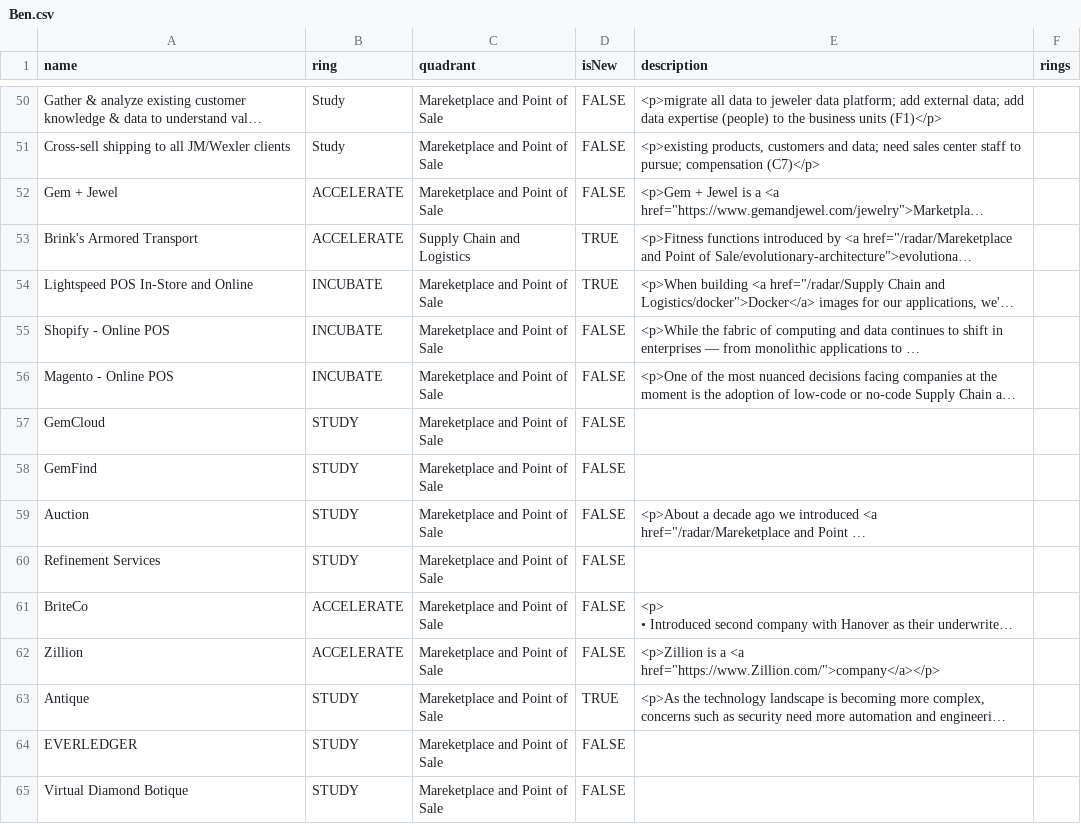
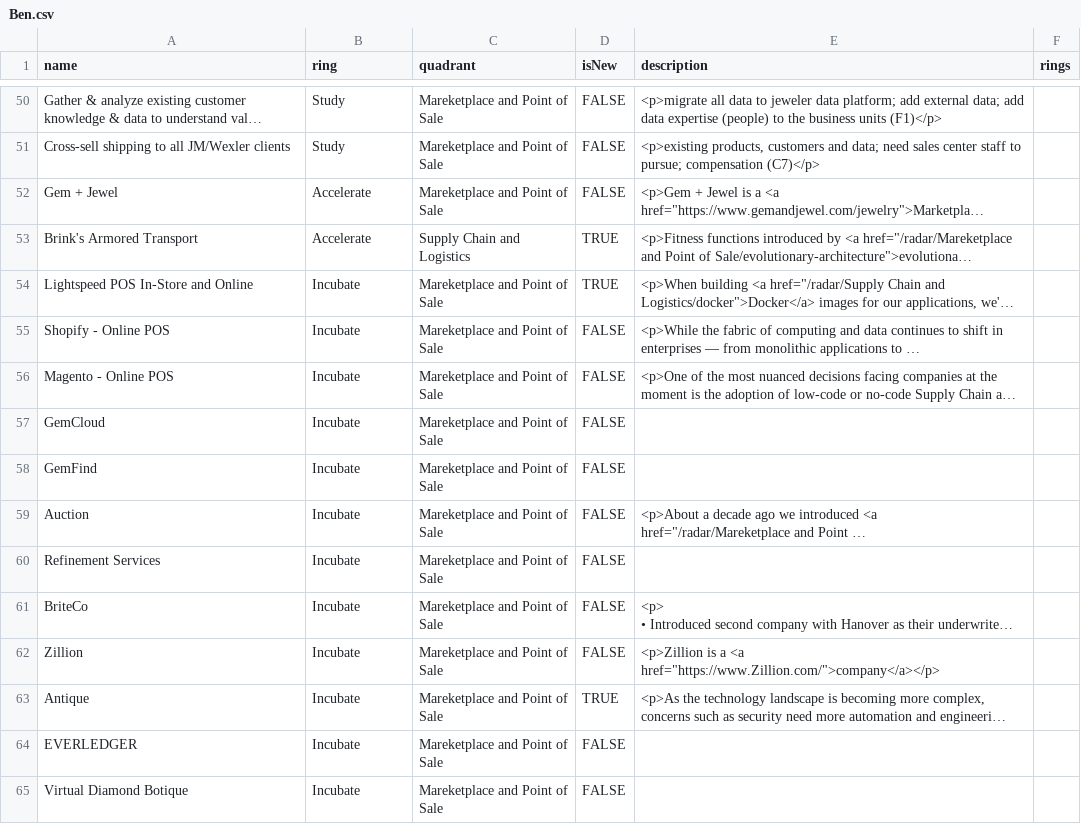
Before and after one commit to jwesener/ThoughtWorks, a CSV file: Ben.csv, drawn as a sheet; only a part is shown, gaps mark what is left out; long unchanged cells end in …; the diff covers the shown part only; the diff names each change by its address in the sheet, - before the commit and + after, or states it on an @@ line.

Commit message:
Add files via upload

```diff
--- a/Ben.csv
+++ b/Ben.csv
-B52:B53 (ring): ACCELERATE
+B52:B53 (ring): Accelerate
-B54:B56 (ring): INCUBATE
+B54:B56 (ring): Incubate
-B57:B60 (ring): STUDY
+B57:B60 (ring): Incubate
-B61:B62 (ring): ACCELERATE
+B61:B62 (ring): Incubate
-B63:B65 (ring): STUDY
+B63:B65 (ring): Incubate
```
Also changed, not shown: 76 edited cells elsewhere in this file.
